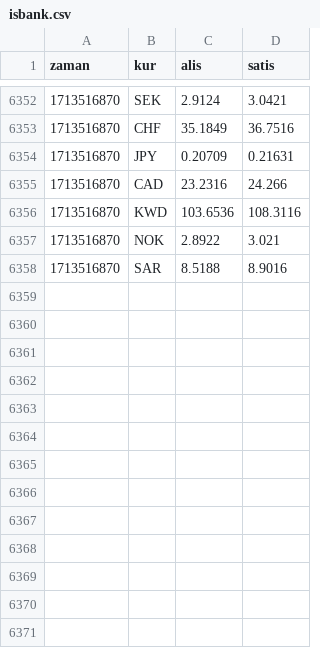
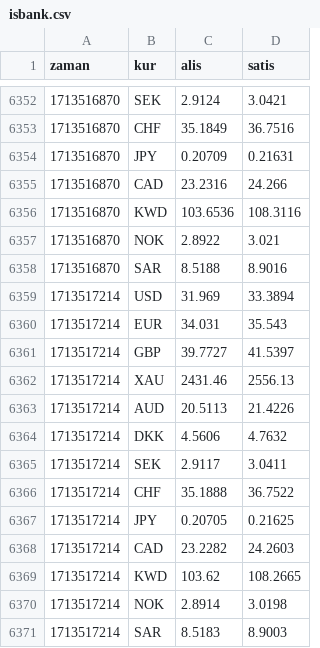
Before and after one commit to c6p/flat-bank, a CSV file: isbank.csv, drawn as a sheet; only a part is shown, gaps mark what is left out; the diff names each change by its address in the sheet, - before the commit and + after, or states it on an @@ line.

Commit message:
Flat: latest data (2024-04-19T09:00:16.146Z) {   "date": "2024-04-19T09:00:16.146Z",   "files": [     {       "name": "akbank.csv",       "deltaBytes": 640,       "source": "https://www.akbank.com/_vti_bin/AkbankServicesSecure/FrontEndServiceSecure.svc/GetCurrencyRates"     },     {       "name": "isbank.csv",       "deltaBytes": 392,       "source": "https://www.isbank.com.tr/_vti_bin/DV.Isbank/PriceAndRate/PriceAndRateService.svc/GetFxRates"     }   ] }

```diff
--- a/isbank.csv
+++ b/isbank.csv
+row 6359: 1713517214 | USD | 31.969 | 33.3894
+row 6360: 1713517214 | EUR | 34.031 | 35.543
+row 6361: 1713517214 | GBP | 39.7727 | 41.5397
+row 6362: 1713517214 | XAU | 2431.46 | 2556.13
+row 6363: 1713517214 | AUD | 20.5113 | 21.4226
+row 6364: 1713517214 | DKK | 4.5606 | 4.7632
+row 6365: 1713517214 | SEK | 2.9117 | 3.0411
+row 6366: 1713517214 | CHF | 35.1888 | 36.7522
+row 6367: 1713517214 | JPY | 0.20705 | 0.21625
+row 6368: 1713517214 | CAD | 23.2282 | 24.2603
+row 6369: 1713517214 | KWD | 103.62 | 108.2665
+row 6370: 1713517214 | NOK | 2.8914 | 3.0198
+row 6371: 1713517214 | SAR | 8.5183 | 8.9003
```
Also changed, not shown: akbank.csv.
